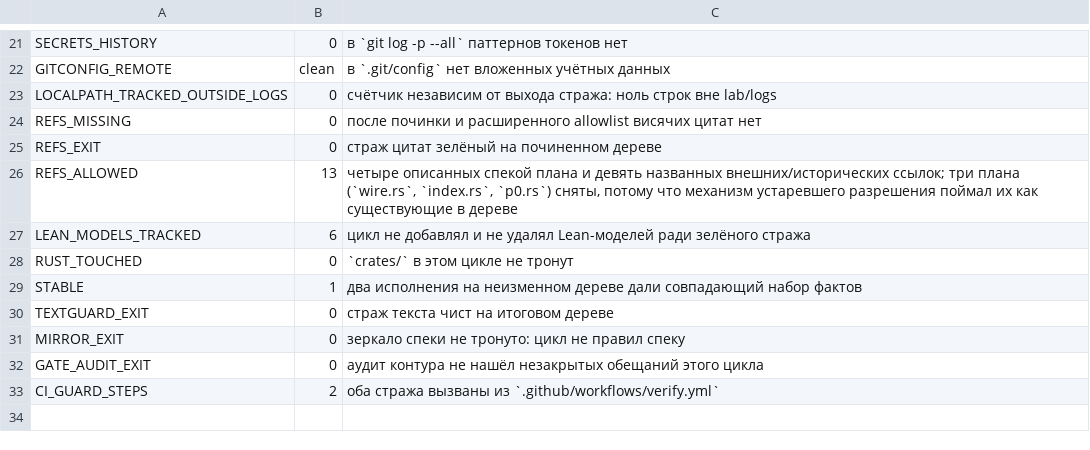
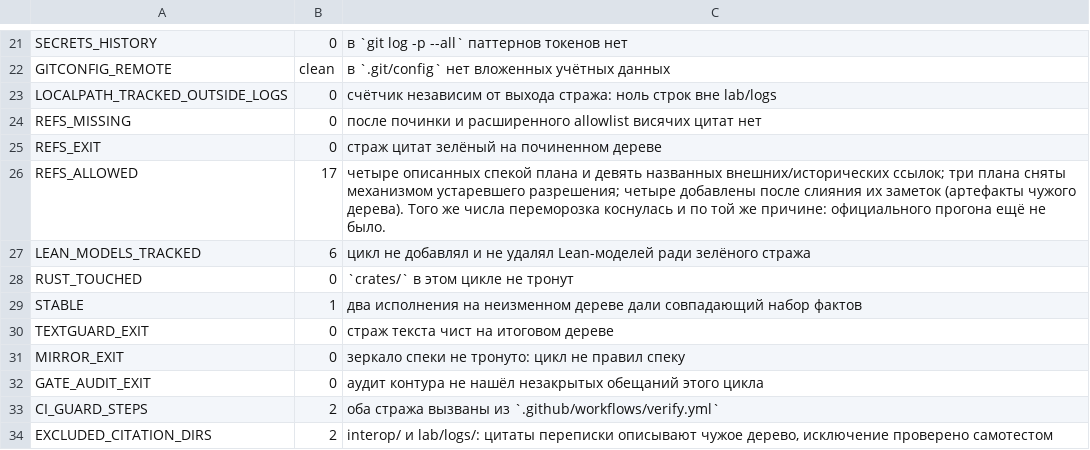
Before and after one commit to mak777uh/VecDHT, a TSV file: lab/expectations/e0131.tsv, drawn as a sheet; only a part is shown, gaps mark what is left out.

Commit message:
E-0131 фикс: стражи зелёные, черновики прогона вынесены из проверяемого дерева
Три починки в одном коммите, каждая поймана самим прибором:

1. Посадки самотеста `lab/check-secrets.sh` совпадали с SYNTHETIC-исключениями,
   поэтому самотест называл 1 дефект вместо 3 и доказывал только работу фильтра.
   Посадки собираются из двух половин через `%s` и отличаются от исключаемых
   литералов; отрицательная ветка с иным `ghp_` остаётся находкой.
2. Helper писал черновики в `lab/`, они попали в коммит 546d2eb, и страж секретов
   краснел на собственном посадочном материале. Все черновики — в `mktemp -d`,
   снимок для `STABLE` — во временный каталог, вне репозитория.
3. `ADR-0072` цитировал абсолютный домашний путь как объект починки и был пойман
   стражем путей; путь описан словами.

Страж текста вызывается по названным файлам цикла, а не по умолчанию: default-режим
зависит от числа коммитов к моменту прогона. Таблица ожиданий переморожена в двух
строках (`REFS_ALLOWED` 13→17 после слияния их заметок, добавлен
`EXCLUDED_CITATION_DIRS`) до первого официального прогона, причина в строке.

```diff
--- a/lab/expectations/e0131.tsv
+++ b/lab/expectations/e0131.tsv
@@ -25,3 +25,3 @@ REFS_MISSING	0	после починки и расширенного allowlist
 REFS_EXIT	0	страж цитат зелёный на починенном дереве
-REFS_ALLOWED	13	четыре описанных спекой плана и девять названных внешних/исторических ссылок; три плана (`wire.rs`, `index.rs`, `p0.rs`) сняты, потому что механизм устаревшего разрешения поймал их как существующие в дереве
+REFS_ALLOWED	17	четыре описанных спекой плана и девять названных внешних/исторических ссылок; три плана сняты механизмом устаревшего разрешения; четыре добавлены после слияния их заметок (артефакты чужого дерева). Того же числа переморозка коснулась и по той же причине: официального прогона ещё не было.
 LEAN_MODELS_TRACKED	6	цикл не добавлял и не удалял Lean-моделей ради зелёного стража
@@ -33 +33,2 @@ GATE_AUDIT_EXIT	0	аудит контура не нашёл незакрытых
 CI_GUARD_STEPS	2	оба стража вызваны из `.github/workflows/verify.yml`
+EXCLUDED_CITATION_DIRS	2	interop/ и lab/logs/: цитаты переписки описывают чужое дерево, исключение проверено самотестом
```
Also changed, not shown: 18 other files.
